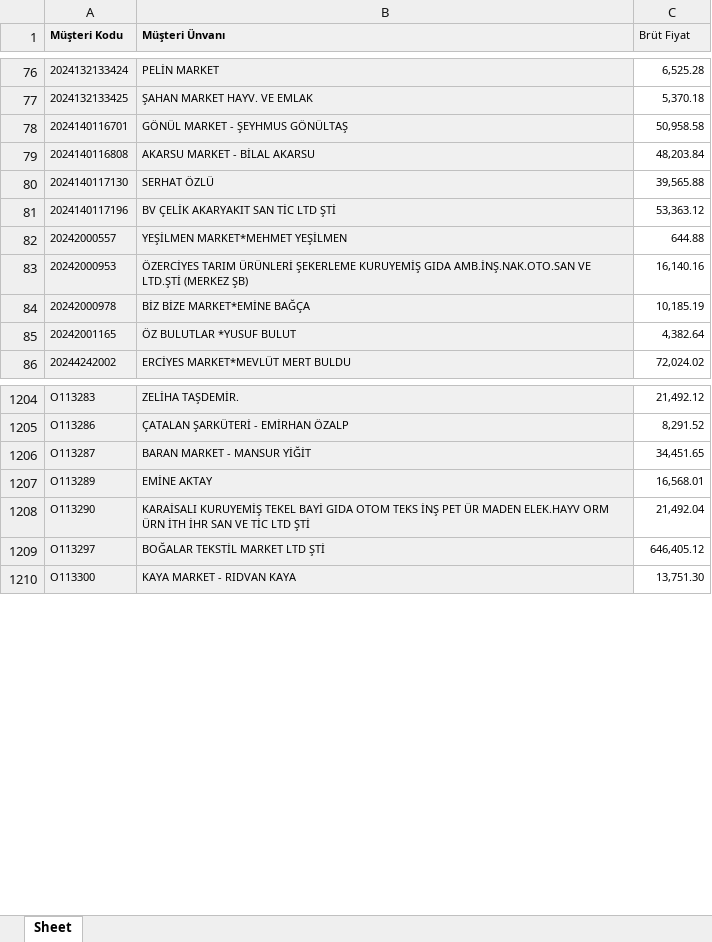
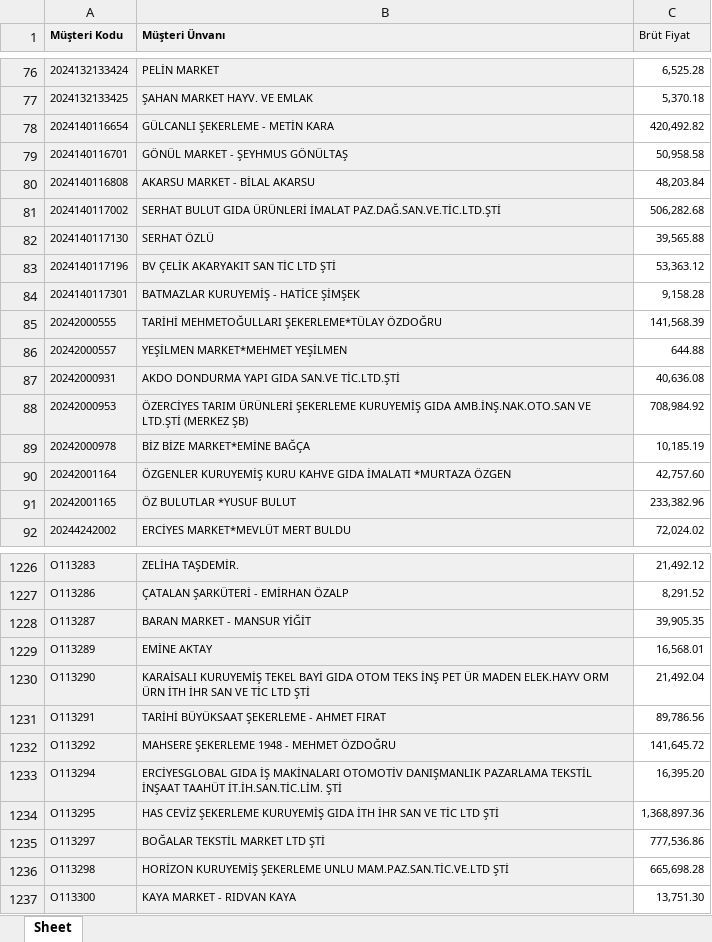
Before and after one commit to Fatih-del1453/Ozlider-Crm, an Excel workbook: 2025_satış_toplam.xlsx, sheet Sheet, drawn as a sheet; only a part is shown, gaps mark what is left out; values as stored, in another font and other column widths than the file's, no borders; addresses are those after the commit; the diff covers the shown part only; the diff names each change by its address in the sheet, - before the commit and + after, or states it on an @@ line.

```diff
--- a/2025_satış_toplam.xlsx (sheet Sheet)
+++ b/2025_satış_toplam.xlsx (sheet Sheet)
+row 78: 2024140116654 | GÜLCANLI ŞEKERLEME - METİN KARA | 420,492.82
+row 81: 2024140117002 | SERHAT BULUT GIDA ÜRÜNLERİ İMALAT PAZ.DAĞ.SAN.VE.TİC.LTD.ŞTİ | 506,282.68
+row 84: 2024140117301 | BATMAZLAR KURUYEMİŞ - HATİCE ŞİMŞEK | 9,158.28
+row 85: 20242000555 | TARİHİ MEHMETOĞULLARI ŞEKERLEME*TÜLAY ÖZDOĞRU | 141,568.39
+row 87: 20242000931 | AKDO DONDURMA YAPI GIDA SAN.VE TİC.LTD.ŞTİ | 40,636.08
-C88 (Brüt Fiyat): 16,140.16
+C88 (Brüt Fiyat): 708,984.92
+row 90: 20242001164 | ÖZGENLER KURUYEMİŞ KURU KAHVE GIDA İMALATI *MURTAZA ÖZGEN | 42,757.60
-C91 (Brüt Fiyat): 4,382.64
+C91 (Brüt Fiyat): 233,382.96
-C1228 (Brüt Fiyat): 34,451.65
+C1228 (Brüt Fiyat): 39,905.35
+row 1231: O113291 | TARİHİ BÜYÜKSAAT ŞEKERLEME - AHMET FIRAT | 89,786.56
+row 1232: O113292 | MAHSERE ŞEKERLEME 1948 - MEHMET ÖZDOĞRU | 141,645.72
+row 1233: O113294 | ERCİYESGLOBAL GIDA İŞ MAKİNALARI OTOMOTİV DANIŞMANLIK PAZARLAMA TEKSTİL İNŞAAT TAAHÜT İT.İH.SAN.TİC.LİM. ŞTİ | 16,395.20
+row 1234: O113295 | HAS CEVİZ ŞEKERLEME KURUYEMİŞ GIDA İTH İHR SAN VE TİC LTD ŞTİ | 1,368,897.36
-C1235 (Brüt Fiyat): 646,405.12
+C1235 (Brüt Fiyat): 777,536.86
+row 1236: O113298 | HORİZON KURUYEMİŞ ŞEKERLEME UNLU MAM.PAZ.SAN.TİC.VE.LTD ŞTİ | 665,698.28
```
Also changed, not shown: 22 added rows and 212 edited cells elsewhere in this sheet, satis-hedef.xlsx, 3 other files.
